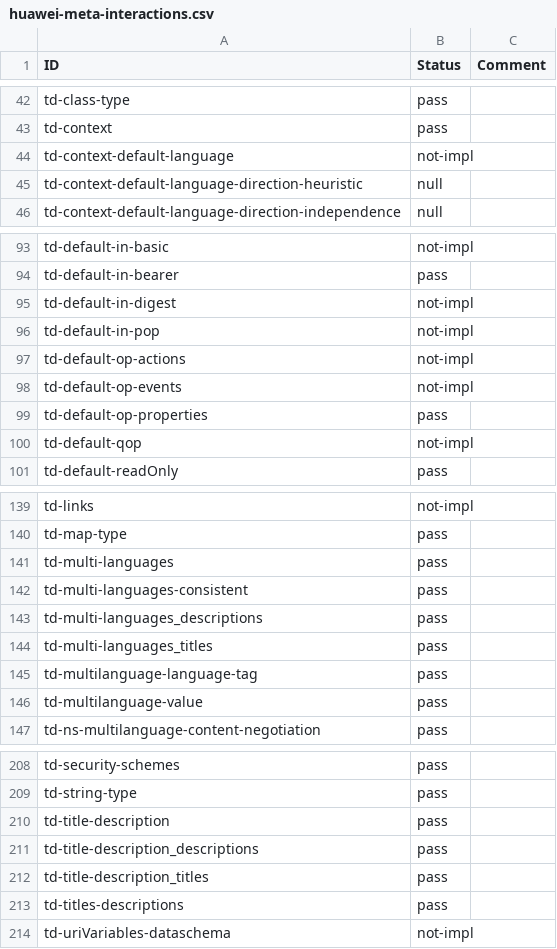
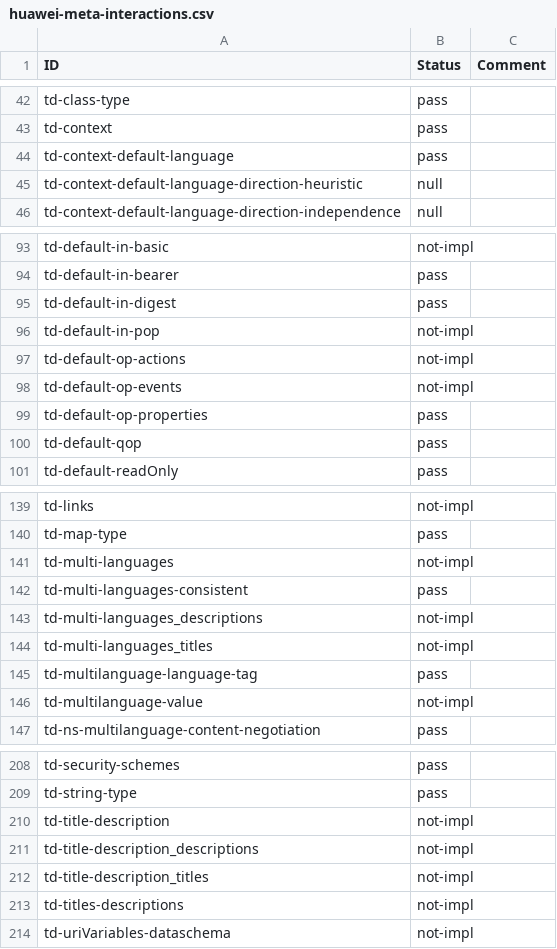
Before and after one commit to w3c/wot-thing-description, a CSV file: testing/inputs/results/huawei-meta-interactions.csv, drawn as a sheet; only a part is shown, gaps mark what is left out; the diff covers the shown part only.

Commit message:
Update impl report

```diff
--- a/testing/inputs/results/huawei-meta-interactions.csv
+++ b/testing/inputs/results/huawei-meta-interactions.csv
@@ -43,3 +43,3 @@
 "td-context","pass",
-"td-context-default-language","not-impl",
+"td-context-default-language","pass",
 "td-context-default-language-direction-heuristic","null",
@@ -94,3 +94,3 @@
 "td-default-in-bearer","pass",
-"td-default-in-digest","not-impl",
+"td-default-in-digest","pass",
 "td-default-in-pop","not-impl",
@@ -99,3 +99,3 @@
 "td-default-op-properties","pass",
-"td-default-qop","not-impl",
+"td-default-qop","pass",
 "td-default-readOnly","pass",
@@ -140,8 +140,8 @@
 "td-map-type","pass",
-"td-multi-languages","pass",
+"td-multi-languages","not-impl",
 "td-multi-languages-consistent","pass",
-"td-multi-languages_descriptions","pass",
-"td-multi-languages_titles","pass",
+"td-multi-languages_descriptions","not-impl",
+"td-multi-languages_titles","not-impl",
 "td-multilanguage-language-tag","pass",
-"td-multilanguage-value","pass",
+"td-multilanguage-value","not-impl",
 "td-ns-multilanguage-content-negotiation","pass",
@@ -209,6 +209,6 @@
 "td-string-type","pass",
-"td-title-description","pass",
-"td-title-description_descriptions","pass",
-"td-title-description_titles","pass",
-"td-titles-descriptions","pass",
+"td-title-description","not-impl",
+"td-title-description_descriptions","not-impl",
+"td-title-description_titles","not-impl",
+"td-titles-descriptions","not-impl",
 "td-uriVariables-dataschema","not-impl",
```
Also changed, not shown: 3 edited cells elsewhere in this file, 3 other files.
